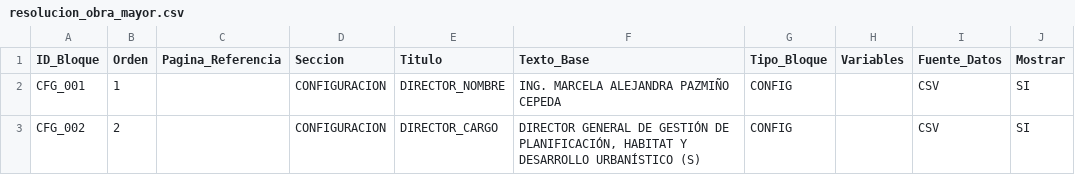
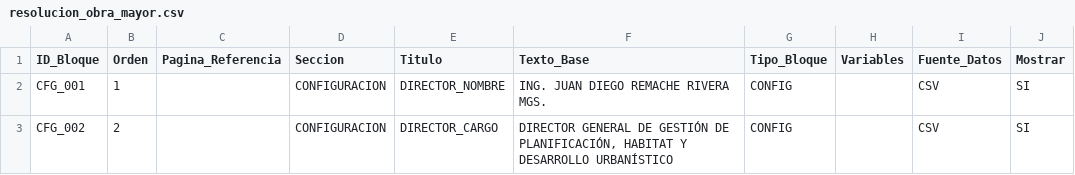
Before and after one commit to scarlettenietopaez-blip/ALLPA, a CSV file: data/plantillas/resolucion_obra_mayor.csv, drawn as a sheet; only a part is shown; the diff covers the shown part only; the diff names each change by its address in the sheet, - before the commit and + after, or states it on an @@ line.

```diff
--- a/data/plantillas/resolucion_obra_mayor.csv
+++ b/data/plantillas/resolucion_obra_mayor.csv
-F2 (Texto_Base): ING. MARCELA ALEJANDRA PAZMIÑO CEPEDA
+F2 (Texto_Base): ING. JUAN DIEGO REMACHE RIVERA MGS.
-F3 (Texto_Base): …DESARROLLO URBANÍSTICO (S)
+F3 (Texto_Base): …DESARROLLO URBANÍSTICO
```
Also changed, not shown: 3 edited cells elsewhere in this file, data/plantillas/resolucion_desistimiento.csv.
